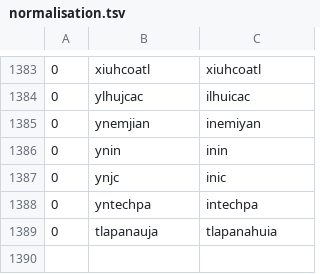
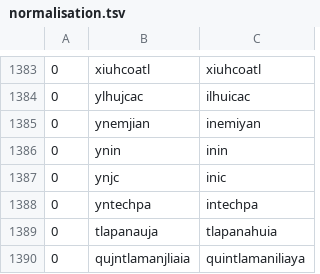
Before and after one commit to ftyers/UD_Classical_Nahuatl-FloCo, a TSV file: scripts/normalisation.tsv, drawn as a sheet; only a part is shown, gaps mark what is left out; the diff names each change by its address in the sheet, - before the commit and + after, or states it on an @@ line.

```diff
--- a/scripts/normalisation.tsv
+++ b/scripts/normalisation.tsv
+row 1390: 0 | qujntlamanjliaia | quintlamaniliaya
```
Also changed, not shown: 1 other file.
